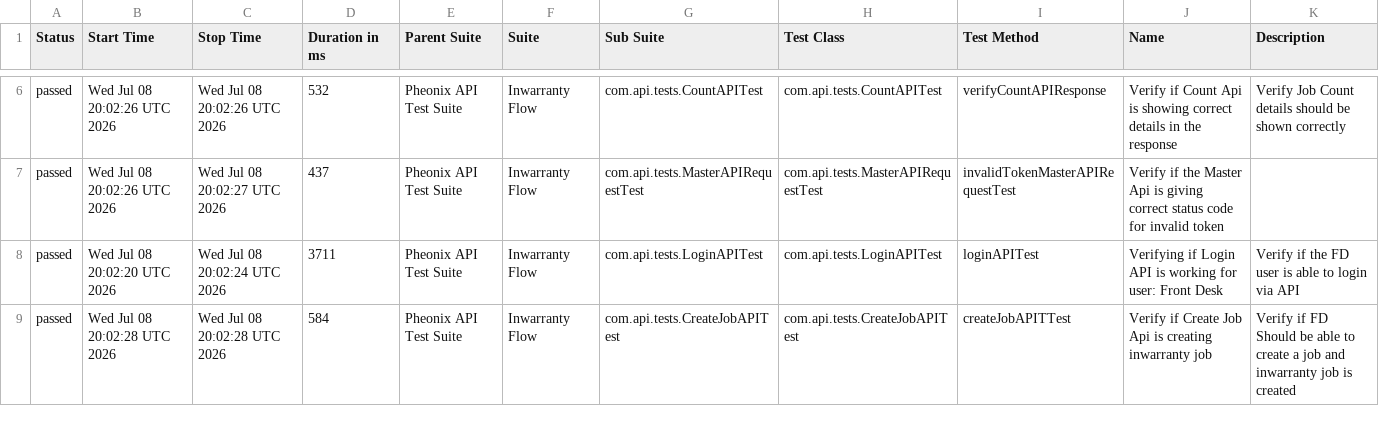
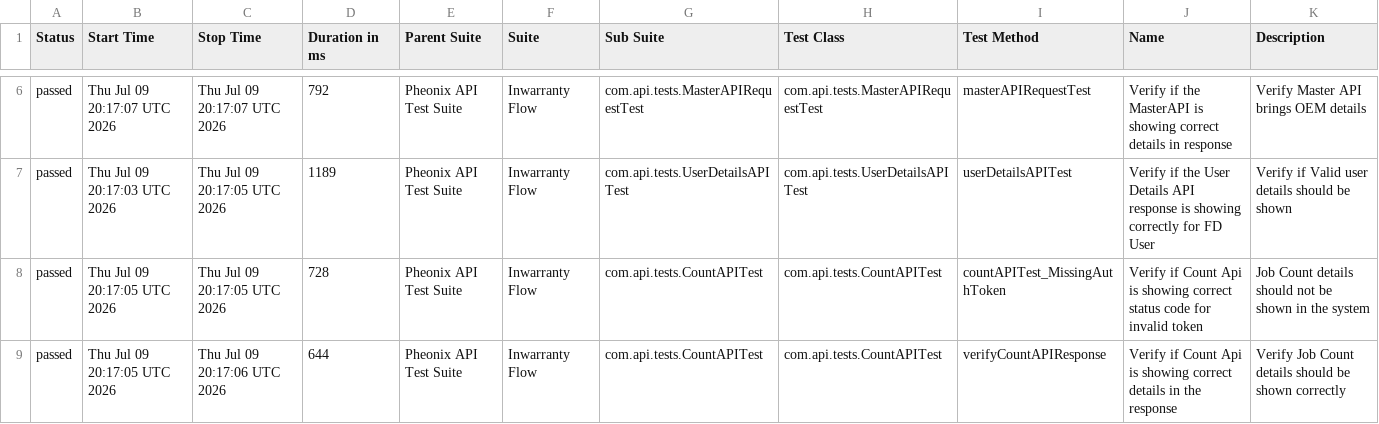
Before and after one commit to AnantKinlekar/PheonixTestAutomationFramework, a CSV file: data/suites.csv, drawn as a sheet; only a part is shown, gaps mark what is left out; the diff covers the shown part only.

```diff
--- a/data/suites.csv
+++ b/data/suites.csv
@@ -6,4 +6,4 @@
-"passed","Wed Jul 08 20:02:26 UTC 2026","Wed Jul 08 20:02:26 UTC 2026","532","Pheonix API Test Suite","Inwarranty Flow","com.api.tests.CountAPITest","com.api.tests.CountAPITest","verifyCountAPIResponse","Verify if Count Api is showing correct details in the response","Verify Job Count details should be shown correctly"
-"passed","Wed Jul 08 20:02:26 UTC 2026","Wed Jul 08 20:02:27 UTC 2026","437","Pheonix API Test Suite","Inwarranty Flow","com.api.tests.MasterAPIRequestTest","com.api.tests.MasterAPIRequestTest","invalidTokenMasterAPIRequestTest","Verify if the Master Api is giving correct status code for invalid token",""
-"passed","Wed Jul 08 20:02:20 UTC 2026","Wed Jul 08 20:02:24 UTC 2026","3711","Pheonix API Test Suite","Inwarranty Flow","com.api.tests.LoginAPITest","com.api.tests.LoginAPITest","loginAPITest","Verifying if Login API is working for user: Front Desk","Verify if the FD user is able to login via API"
-"passed","Wed Jul 08 20:02:28 UTC 2026","Wed Jul 08 20:02:28 UTC 2026","584","Pheonix API Test Suite","Inwarranty Flow","com.api.tests.CreateJobAPITest","com.api.tests.CreateJobAPITest","createJobAPITTest","Verify if Create Job Api is creating inwarranty job","Verify if FD Should be able to create a job and inwarranty job is created"
+"passed","Thu Jul 09 20:17:07 UTC 2026","Thu Jul 09 20:17:07 UTC 2026","792","Pheonix API Test Suite","Inwarranty Flow","com.api.tests.MasterAPIRequestTest","com.api.tests.MasterAPIRequestTest","masterAPIRequestTest","Verify if the MasterAPI is showing correct details in response","Verify Master API brings OEM details"
+"passed","Thu Jul 09 20:17:03 UTC 2026","Thu Jul 09 20:17:05 UTC 2026","1189","Pheonix API Test Suite","Inwarranty Flow","com.api.tests.UserDetailsAPITest","com.api.tests.UserDetailsAPITest","userDetailsAPITest","Verify if the User Details API response is showing correctly for FD User","Verify if Valid user details should be shown"
+"passed","Thu Jul 09 20:17:05 UTC 2026","Thu Jul 09 20:17:05 UTC 2026","728","Pheonix API Test Suite","Inwarranty Flow","com.api.tests.CountAPITest","com.api.tests.CountAPITest","countAPITest_MissingAuthToken","Verify if Count Api is showing correct status code for invalid token","Job Count details should not be shown in the system"
+"passed","Thu Jul 09 20:17:05 UTC 2026","Thu Jul 09 20:17:06 UTC 2026","644","Pheonix API Test Suite","Inwarranty Flow","com.api.tests.CountAPITest","com.api.tests.CountAPITest","verifyCountAPIResponse","Verify if Count Api is showing correct details in the response","Verify Job Count details should be shown correctly"
```
Also changed, not shown: 25 edited cells elsewhere in this file, data/behaviors.csv, 52 other files.
